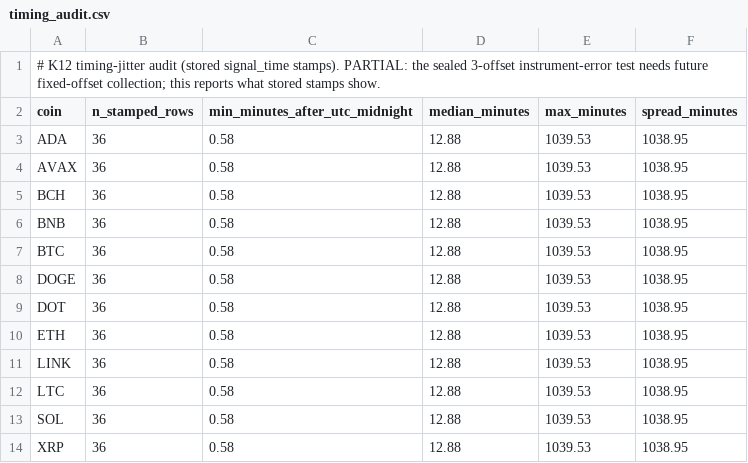
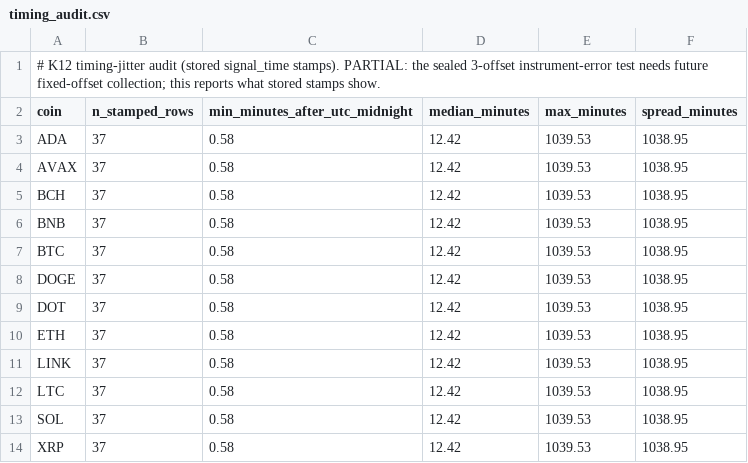
Before and after one commit to Abelcesq/nowtrendin-v2.0, a CSV file: audits/divergence/timing_audit.csv, drawn as a sheet.

```diff
--- a/audits/divergence/timing_audit.csv
+++ b/audits/divergence/timing_audit.csv
@@ -2,13 +2,13 @@
 coin,n_stamped_rows,min_minutes_after_utc_midnight,median_minutes,max_minutes,spread_minutes
-ADA,36,0.58,12.88,1039.53,1038.95
-AVAX,36,0.58,12.88,1039.53,1038.95
-BCH,36,0.58,12.88,1039.53,1038.95
-BNB,36,0.58,12.88,1039.53,1038.95
-BTC,36,0.58,12.88,1039.53,1038.95
-DOGE,36,0.58,12.88,1039.53,1038.95
-DOT,36,0.58,12.88,1039.53,1038.95
-ETH,36,0.58,12.88,1039.53,1038.95
-LINK,36,0.58,12.88,1039.53,1038.95
-LTC,36,0.58,12.88,1039.53,1038.95
-SOL,36,0.58,12.88,1039.53,1038.95
-XRP,36,0.58,12.88,1039.53,1038.95
+ADA,37,0.58,12.42,1039.53,1038.95
+AVAX,37,0.58,12.42,1039.53,1038.95
+BCH,37,0.58,12.42,1039.53,1038.95
+BNB,37,0.58,12.42,1039.53,1038.95
+BTC,37,0.58,12.42,1039.53,1038.95
+DOGE,37,0.58,12.42,1039.53,1038.95
+DOT,37,0.58,12.42,1039.53,1038.95
+ETH,37,0.58,12.42,1039.53,1038.95
+LINK,37,0.58,12.42,1039.53,1038.95
+LTC,37,0.58,12.42,1039.53,1038.95
+SOL,37,0.58,12.42,1039.53,1038.95
+XRP,37,0.58,12.42,1039.53,1038.95
```
Also changed, not shown: audits/divergence/cross_leg_rho.csv, audits/divergence/missingness_audit.csv, 3 other files.
